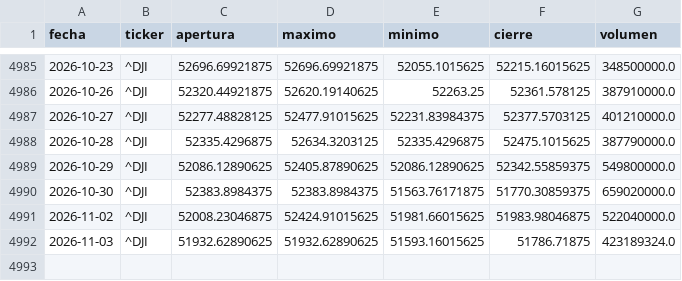
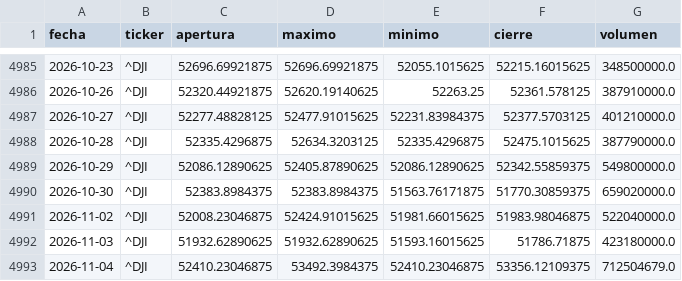
Before and after one commit to theosantacruz13-coder/Panel-bolsa-usa, a CSV file: datos/csv/DJI_diario.csv, drawn as a sheet; only a part is shown, gaps mark what is left out.

```diff
--- a/datos/csv/DJI_diario.csv
+++ b/datos/csv/DJI_diario.csv
@@ -4991,2 +4991,3 @@ fecha,ticker,apertura,maximo,minimo,cierre,volumen
 2026-11-02,^DJI,52008.23046875,52424.91015625,51981.66015625,51983.98046875,522040000.0
-2026-11-03,^DJI,51932.62890625,51932.62890625,51593.16015625,51786.71875,423189324.0
+2026-11-03,^DJI,51932.62890625,51932.62890625,51593.16015625,51786.71875,423180000.0
+2026-11-04,^DJI,52410.23046875,53492.3984375,52410.23046875,53356.12109375,712504679.0
```
Also changed, not shown: datos/csv/DIA_diario.csv, datos/csv/GSPC_diario.csv, 18 other files.
